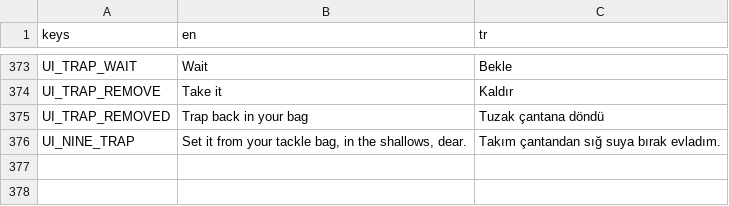
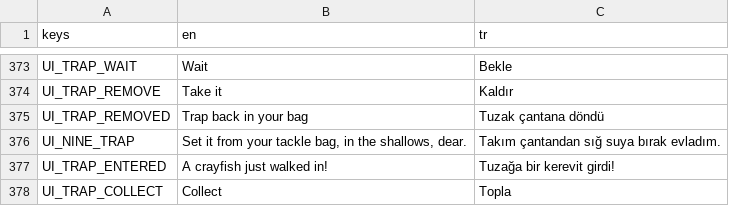
Before and after one commit to ErsinAydogmuss/game1, a CSV file: localization/strings.csv, drawn as a sheet; only a part is shown, gaps mark what is left out; the diff names each change by its address in the sheet, - before the commit and + after, or states it on an @@ line.

```diff
--- a/localization/strings.csv
+++ b/localization/strings.csv
+row 377: UI_TRAP_ENTERED | A crayfish just walked in! | Tuzağa bir kerevit girdi!
+row 378: UI_TRAP_COLLECT | Collect | Topla
```
Also changed, not shown: 7 other files.
